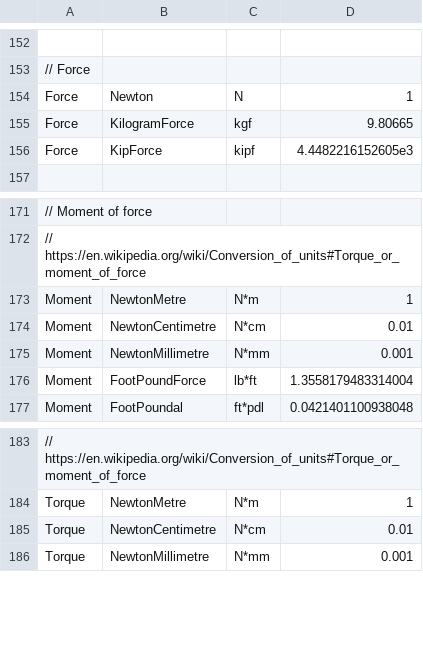
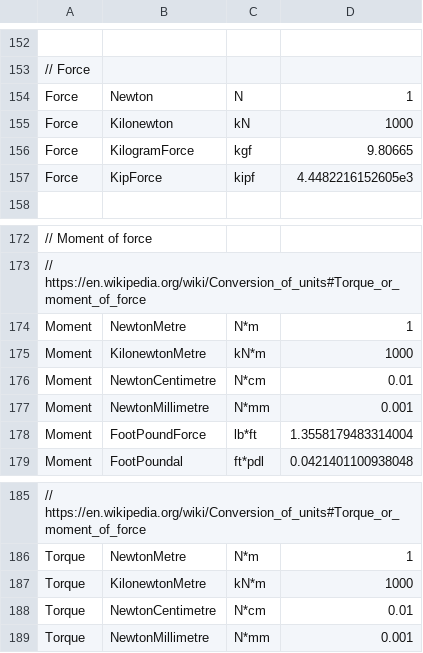
Before and after one commit to QuantityTypes/QuantityTypes, a CSV file: Source/QuantityTypes/Units.csv, drawn as a sheet; only a part is shown, gaps mark what is left out; the diff names each change by its address in the sheet, - before the commit and + after, or states it on an @@ line.

Commit message:
Add kN units.

```diff
--- a/Source/QuantityTypes/Units.csv
+++ b/Source/QuantityTypes/Units.csv
+row 155: Force | Kilonewton | kN | 1000
+row 175: Moment | KilonewtonMetre | kN*m | 1000
+row 187: Torque | KilonewtonMetre | kN*m | 1000
```
Also changed, not shown: 4 other files.
